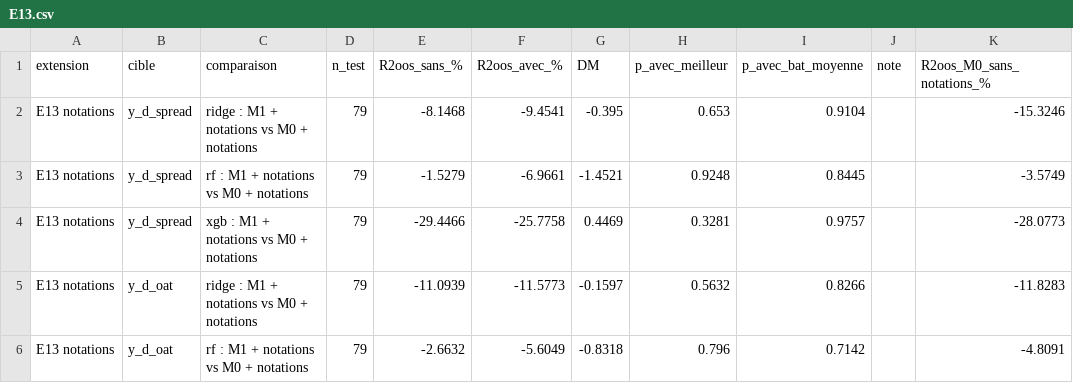
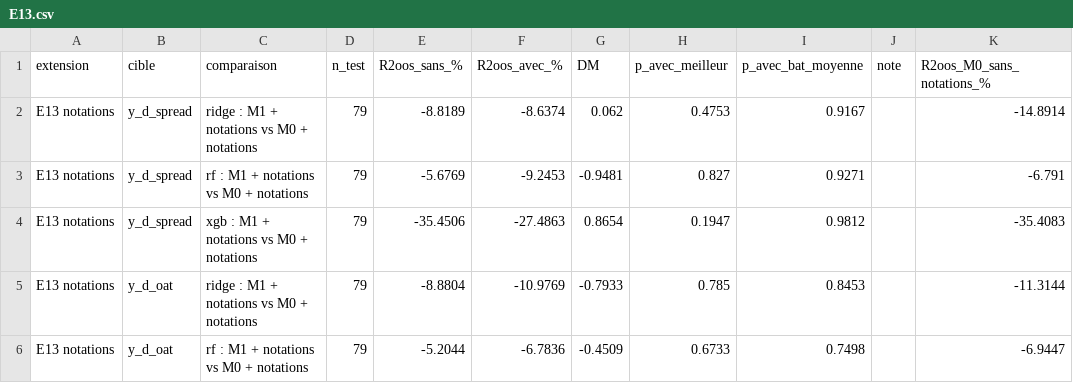
Before and after one commit to lyaminedb1/public-spending-market-prediction, a CSV file: results/tables/extensions/E13.csv, drawn as a sheet; only a part is shown; the diff covers the shown part only.

```diff
--- a/results/tables/extensions/E13.csv
+++ b/results/tables/extensions/E13.csv
@@ -1,6 +1,6 @@
 extension,cible,comparaison,n_test,R2oos_sans_%,R2oos_avec_%,DM,p_avec_meilleur,p_avec_bat_moyenne,note,R2oos_M0_sans_notations_%
-E13 notations,y_d_spread,ridge : M1 + notations vs M0 + notations,79,-8.1468,-9.4541,-0.395,0.653,0.9104,,-15.3246
-E13 notations,y_d_spread,rf : M1 + notations vs M0 + notations,79,-1.5279,-6.9661,-1.4521,0.9248,0.8445,,-3.5749
-E13 notations,y_d_spread,xgb : M1 + notations vs M0 + notations,79,-29.4466,-25.7758,0.4469,0.3281,0.9757,,-28.0773
-E13 notations,y_d_oat,ridge : M1 + notations vs M0 + notations,79,-11.0939,-11.5773,-0.1597,0.5632,0.8266,,-11.8283
-E13 notations,y_d_oat,rf : M1 + notations vs M0 + notations,79,-2.6632,-5.6049,-0.8318,0.796,0.7142,,-4.8091
+E13 notations,y_d_spread,ridge : M1 + notations vs M0 + notations,79,-8.8189,-8.6374,0.062,0.4753,0.9167,,-14.8914
+E13 notations,y_d_spread,rf : M1 + notations vs M0 + notations,79,-5.6769,-9.2453,-0.9481,0.827,0.9271,,-6.791
+E13 notations,y_d_spread,xgb : M1 + notations vs M0 + notations,79,-35.4506,-27.4863,0.8654,0.1947,0.9812,,-35.4083
+E13 notations,y_d_oat,ridge : M1 + notations vs M0 + notations,79,-8.8804,-10.9769,-0.7933,0.785,0.8453,,-11.3144
+E13 notations,y_d_oat,rf : M1 + notations vs M0 + notations,79,-5.2044,-6.7836,-0.4509,0.6733,0.7498,,-6.9447
```
Also changed, not shown: 24 edited cells elsewhere in this file, results/tables/ext_summary.csv, results/tables/extensions/E1.csv, 12 other files.
